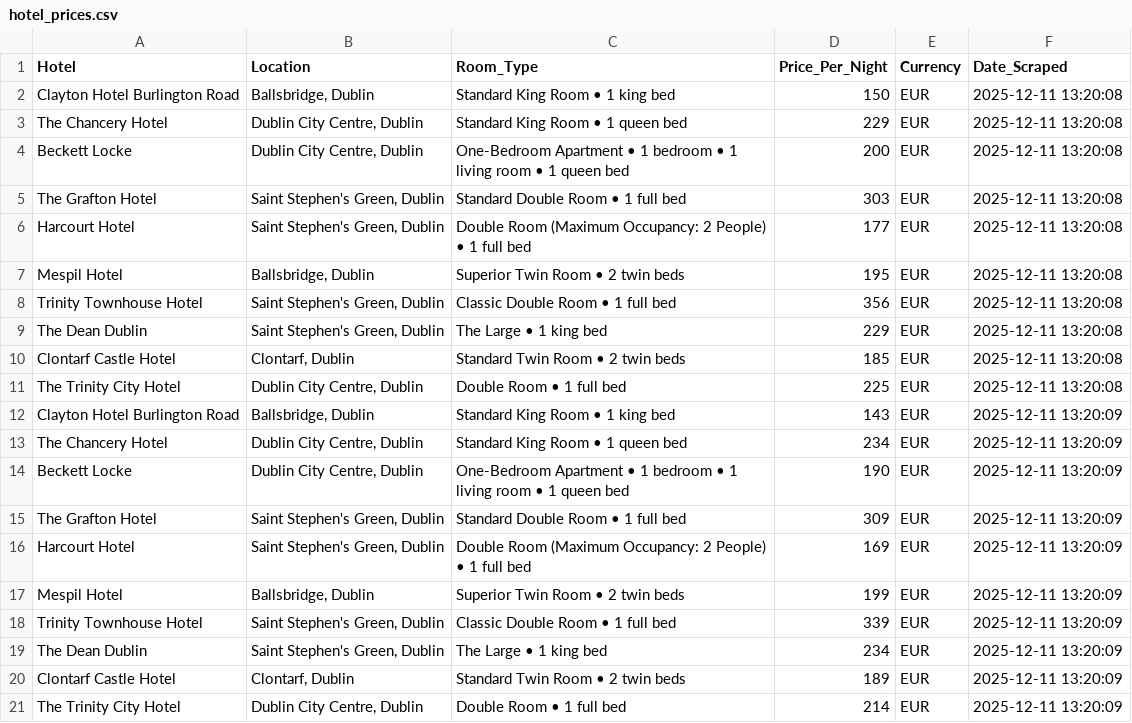
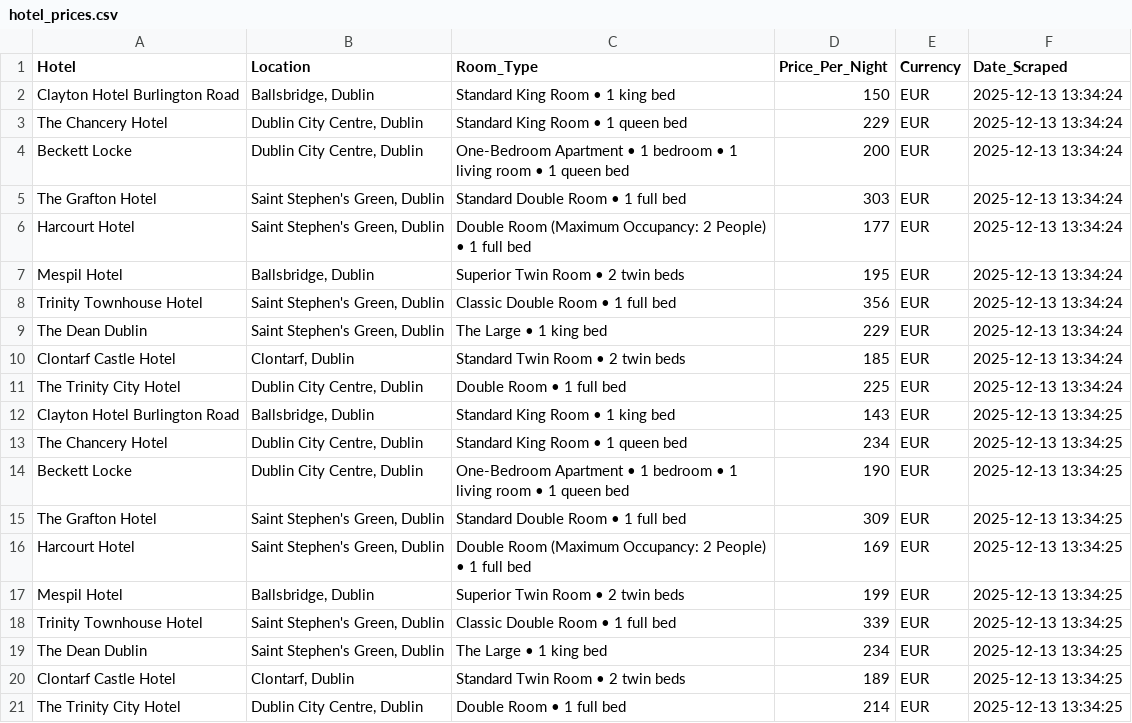
Before and after one commit to Sarizonn/AdvancedProgramming-ca1, a CSV file: Quest4/hotel_prices.csv, drawn as a sheet.

```diff
--- a/Quest4/hotel_prices.csv
+++ b/Quest4/hotel_prices.csv
@@ -1,21 +1,21 @@
 Hotel,Location,Room_Type,Price_Per_Night,Currency,Date_Scraped
-Clayton Hotel Burlington Road,"Ballsbridge, Dublin",Standard King Room • 1 king bed,150,EUR,2025-12-11 13:20:08
-The Chancery Hotel,"Dublin City Centre, Dublin",Standard King Room • 1 queen bed,229,EUR,2025-12-11 13:20:08
-Beckett Locke,"Dublin City Centre, Dublin",One-Bedroom Apartment • 1 bedroom • 1 living room • 1 queen bed,200,EUR,2025-12-11 13:20:08
-The Grafton Hotel,"Saint Stephen's Green, Dublin",Standard Double Room • 1 full bed,303,EUR,2025-12-11 13:20:08
-Harcourt Hotel,"Saint Stephen's Green, Dublin",Double Room (Maximum Occupancy: 2 People) • 1 full bed,177,EUR,2025-12-11 13:20:08
-Mespil Hotel,"Ballsbridge, Dublin",Superior Twin Room • 2 twin beds,195,EUR,2025-12-11 13:20:08
-Trinity Townhouse Hotel,"Saint Stephen's Green, Dublin",Classic Double Room • 1 full bed,356,EUR,2025-12-11 13:20:08
-The Dean Dublin,"Saint Stephen's Green, Dublin",The Large • 1 king bed,229,EUR,2025-12-11 13:20:08
-Clontarf Castle Hotel,"Clontarf, Dublin",Standard Twin Room • 2 twin beds,185,EUR,2025-12-11 13:20:08
-The Trinity City Hotel,"Dublin City Centre, Dublin",Double Room • 1 full bed,225,EUR,2025-12-11 13:20:08
-Clayton Hotel Burlington Road,"Ballsbridge, Dublin",Standard King Room • 1 king bed,143,EUR,2025-12-11 13:20:09
-The Chancery Hotel,"Dublin City Centre, Dublin",Standard King Room • 1 queen bed,234,EUR,2025-12-11 13:20:09
-Beckett Locke,"Dublin City Centre, Dublin",One-Bedroom Apartment • 1 bedroom • 1 living room • 1 queen bed,190,EUR,2025-12-11 13:20:09
-The Grafton Hotel,"Saint Stephen's Green, Dublin",Standard Double Room • 1 full bed,309,EUR,2025-12-11 13:20:09
-Harcourt Hotel,"Saint Stephen's Green, Dublin",Double Room (Maximum Occupancy: 2 People) • 1 full bed,169,EUR,2025-12-11 13:20:09
-Mespil Hotel,"Ballsbridge, Dublin",Superior Twin Room • 2 twin beds,199,EUR,2025-12-11 13:20:09
-Trinity Townhouse Hotel,"Saint Stephen's Green, Dublin",Classic Double Room • 1 full bed,339,EUR,2025-12-11 13:20:09
-The Dean Dublin,"Saint Stephen's Green, Dublin",The Large • 1 king bed,234,EUR,2025-12-11 13:20:09
-Clontarf Castle Hotel,"Clontarf, Dublin",Standard Twin Room • 2 twin beds,189,EUR,2025-12-11 13:20:09
-The Trinity City Hotel,"Dublin City Centre, Dublin",Double Room • 1 full bed,214,EUR,2025-12-11 13:20:09
+Clayton Hotel Burlington Road,"Ballsbridge, Dublin",Standard King Room • 1 king bed,150,EUR,2025-12-13 13:34:24
+The Chancery Hotel,"Dublin City Centre, Dublin",Standard King Room • 1 queen bed,229,EUR,2025-12-13 13:34:24
+Beckett Locke,"Dublin City Centre, Dublin",One-Bedroom Apartment • 1 bedroom • 1 living room • 1 queen bed,200,EUR,2025-12-13 13:34:24
+The Grafton Hotel,"Saint Stephen's Green, Dublin",Standard Double Room • 1 full bed,303,EUR,2025-12-13 13:34:24
+Harcourt Hotel,"Saint Stephen's Green, Dublin",Double Room (Maximum Occupancy: 2 People) • 1 full bed,177,EUR,2025-12-13 13:34:24
+Mespil Hotel,"Ballsbridge, Dublin",Superior Twin Room • 2 twin beds,195,EUR,2025-12-13 13:34:24
+Trinity Townhouse Hotel,"Saint Stephen's Green, Dublin",Classic Double Room • 1 full bed,356,EUR,2025-12-13 13:34:24
+The Dean Dublin,"Saint Stephen's Green, Dublin",The Large • 1 king bed,229,EUR,2025-12-13 13:34:24
+Clontarf Castle Hotel,"Clontarf, Dublin",Standard Twin Room • 2 twin beds,185,EUR,2025-12-13 13:34:24
+The Trinity City Hotel,"Dublin City Centre, Dublin",Double Room • 1 full bed,225,EUR,2025-12-13 13:34:24
+Clayton Hotel Burlington Road,"Ballsbridge, Dublin",Standard King Room • 1 king bed,143,EUR,2025-12-13 13:34:25
+The Chancery Hotel,"Dublin City Centre, Dublin",Standard King Room • 1 queen bed,234,EUR,2025-12-13 13:34:25
+Beckett Locke,"Dublin City Centre, Dublin",One-Bedroom Apartment • 1 bedroom • 1 living room • 1 queen bed,190,EUR,2025-12-13 13:34:25
+The Grafton Hotel,"Saint Stephen's Green, Dublin",Standard Double Room • 1 full bed,309,EUR,2025-12-13 13:34:25
+Harcourt Hotel,"Saint Stephen's Green, Dublin",Double Room (Maximum Occupancy: 2 People) • 1 full bed,169,EUR,2025-12-13 13:34:25
+Mespil Hotel,"Ballsbridge, Dublin",Superior Twin Room • 2 twin beds,199,EUR,2025-12-13 13:34:25
+Trinity Townhouse Hotel,"Saint Stephen's Green, Dublin",Classic Double Room • 1 full bed,339,EUR,2025-12-13 13:34:25
+The Dean Dublin,"Saint Stephen's Green, Dublin",The Large • 1 king bed,234,EUR,2025-12-13 13:34:25
+Clontarf Castle Hotel,"Clontarf, Dublin",Standard Twin Room • 2 twin beds,189,EUR,2025-12-13 13:34:25
+The Trinity City Hotel,"Dublin City Centre, Dublin",Double Room • 1 full bed,214,EUR,2025-12-13 13:34:25
```
Also changed, not shown: 39 other files.
